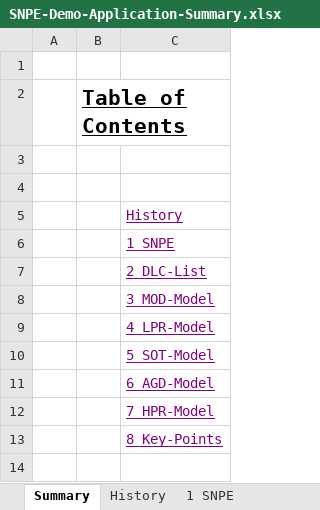
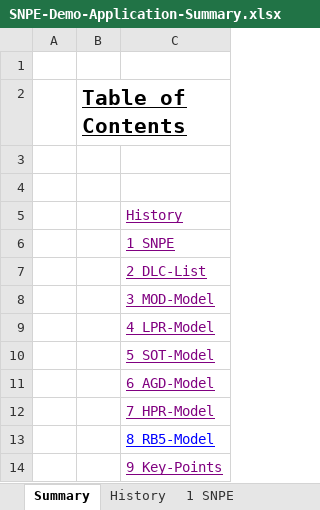
Before and after one commit to ThunderSoft-XA/DLC-Models-Repository, an Excel workbook: SNPE-Demo-Application-Summary.xlsx, sheet Summary, drawn as a sheet; values as stored, in another font and other column widths than the file's, no borders; the diff names each change by its address in the sheet, - before the commit and + after, or states it on an @@ line.

Commit message:
add RB5-Model

```diff
--- a/SNPE-Demo-Application-Summary.xlsx (sheet Summary)
+++ b/SNPE-Demo-Application-Summary.xlsx (sheet Summary)
-C13: 8 Key-Points
+C13: 8 RB5-Model
-C13 text colour: #800080
+C13 text colour: #0000FF
+row 14:  |  | 9 Key-Points
```
Also changed, not shown: sheet 2 DLC-List, sheet History, other sheet tabs, charts or pictures, 1 other file.
